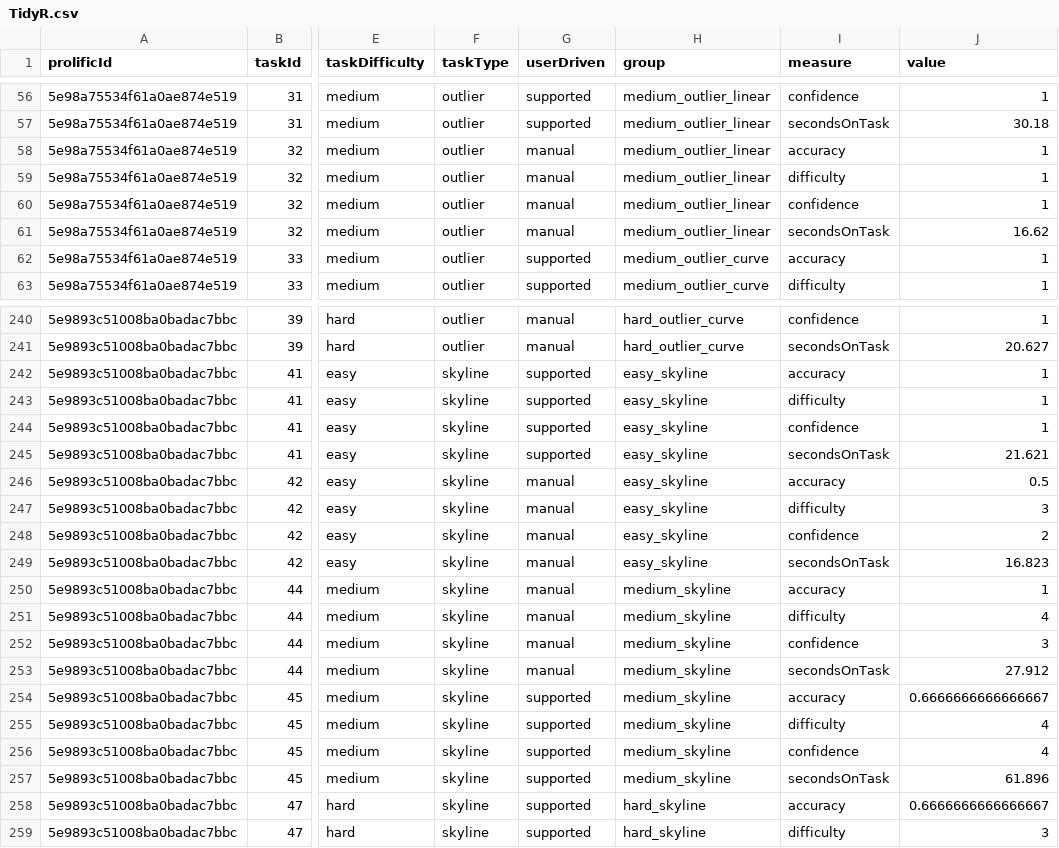
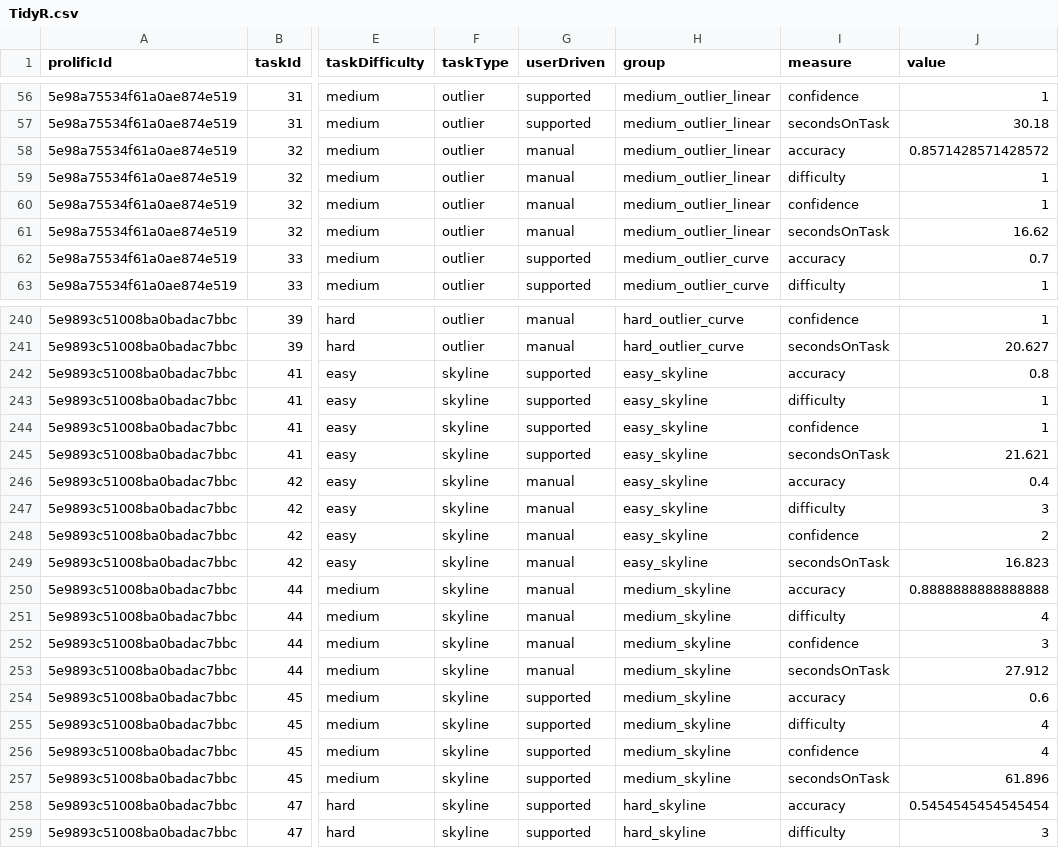
Before and after one commit to visdesignlab/intent-study-analysis, a CSV file: results/pilot/CSV/TidyR.csv, drawn as a sheet; only a part is shown, gaps mark what is left out; the diff covers the shown part only; the diff names each change by its address in the sheet, - before the commit and + after, or states it on an @@ line.

```diff
--- a/results/pilot/CSV/TidyR.csv
+++ b/results/pilot/CSV/TidyR.csv
-J58 (value): 1
+J58 (value): 0.8571428571428572
-J62 (value): 1
+J62 (value): 0.7
-J242 (value): 1
+J242 (value): 0.8
-J246 (value): 0.5
+J246 (value): 0.4
-J250 (value): 1
+J250 (value): 0.8888888888888888
-J254 (value): 0.6666666666666667
+J254 (value): 0.6
-J258 (value): 0.6666666666666667
+J258 (value): 0.5454545454545454
```
Also changed, not shown: 91 edited cells elsewhere in this file, results/pilot/CSV/participantInfoTidyR.csv, 3 other files.
